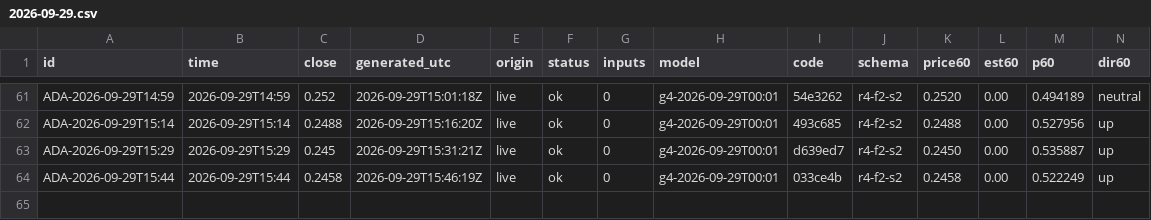
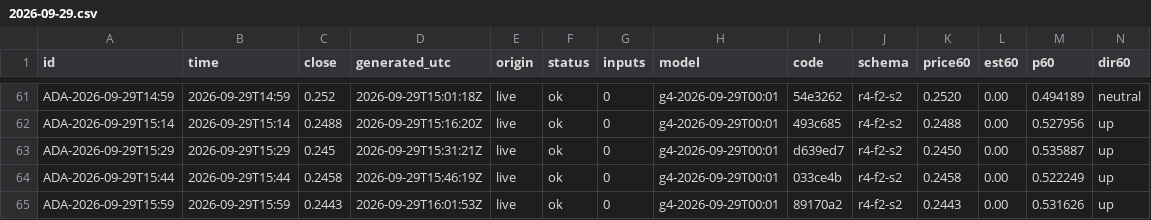
Before and after one commit to omidabduli/cardano-self-improving-prediction, a CSV file: data/predictions/2026-09-29.csv, drawn as a sheet; only a part is shown, gaps mark what is left out; rows hold the shown columns only; the diff names each change by its address in the sheet, - before the commit and + after, or states it on an @@ line.

```diff
--- a/data/predictions/2026-09-29.csv
+++ b/data/predictions/2026-09-29.csv
+row 65: ADA-2026-09-29T15:59 | 2026-09-29T15:59 | 0.2443 | 2026-09-29T16:01:53Z | live | ok | 0 | g4-2026-09-29T00:01 | 89170a2 | r4-f2-s2 | 0.2443 | 0.00 | 0.531626 | up
```
Also changed, not shown: 3 other files.
